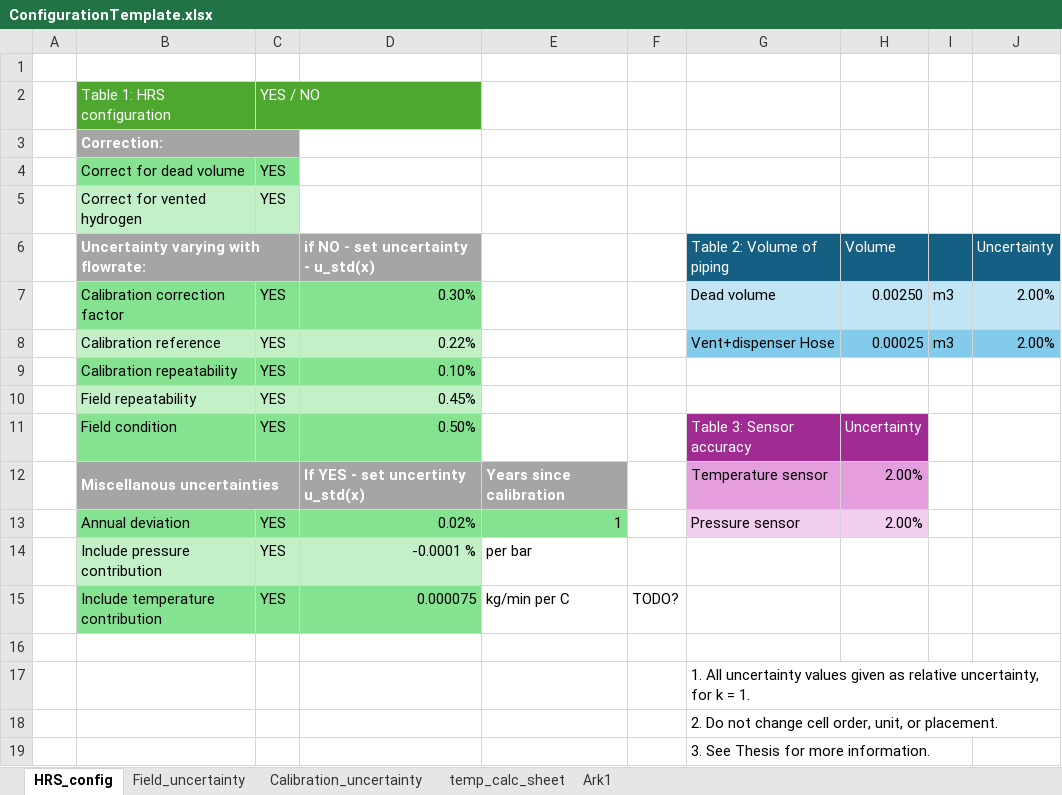
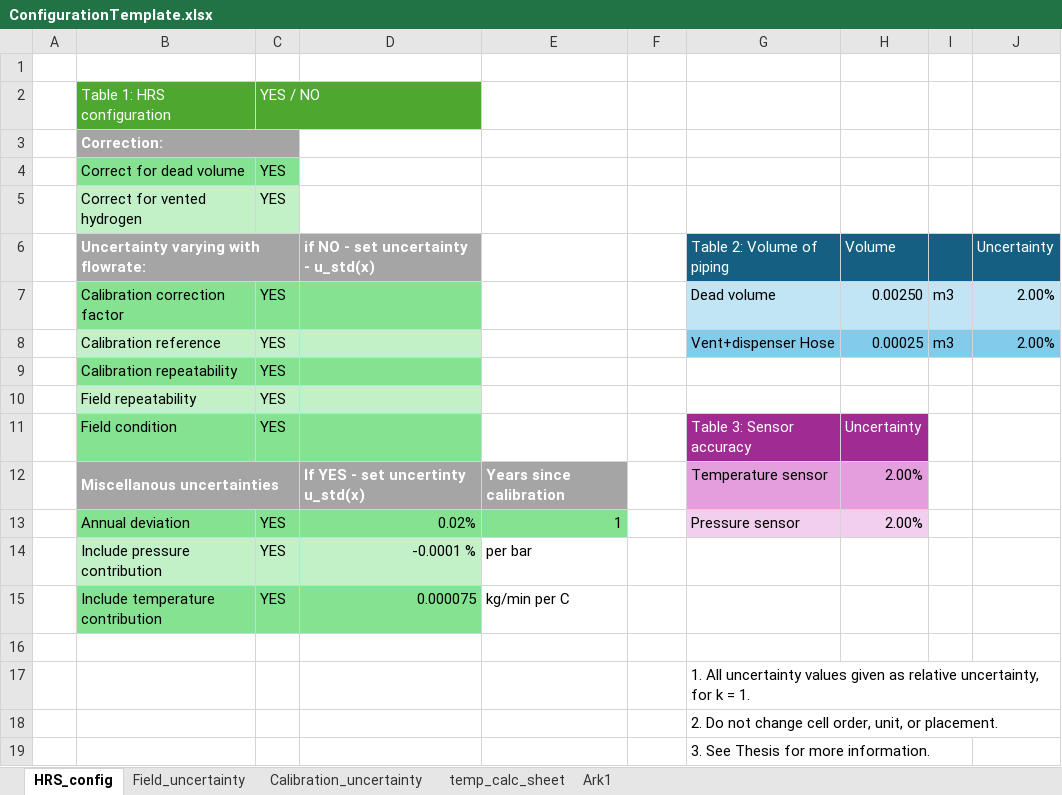
Before and after one commit to EliasVaardal/Masterprosjekt, an Excel workbook: excel_template/ConfigurationTemplate.xlsx, sheet HRS_config, drawn as a sheet; values as stored, in another font and other column widths than the file's, no borders; charts and pictures not drawn; the diff names each change by its address in the sheet, - before the commit and + after, or states it on an @@ line.

```diff
--- a/excel_template/ConfigurationTemplate.xlsx (sheet HRS_config)
+++ b/excel_template/ConfigurationTemplate.xlsx (sheet HRS_config)
-D7: 0.30%
+D7: (empty)
-D8: 0.22%
+D8: (empty)
-D9: 0.10%
+D9: (empty)
-D10: 0.45%
+D10: (empty)
-D11: 0.50%
+D11: (empty)
-F15: TODO?
+F15: (empty)
```
Also changed, not shown: sheet Ark1, sheet temp_calc_sheet, formulas that keep their value, charts or pictures, 8 other files.
